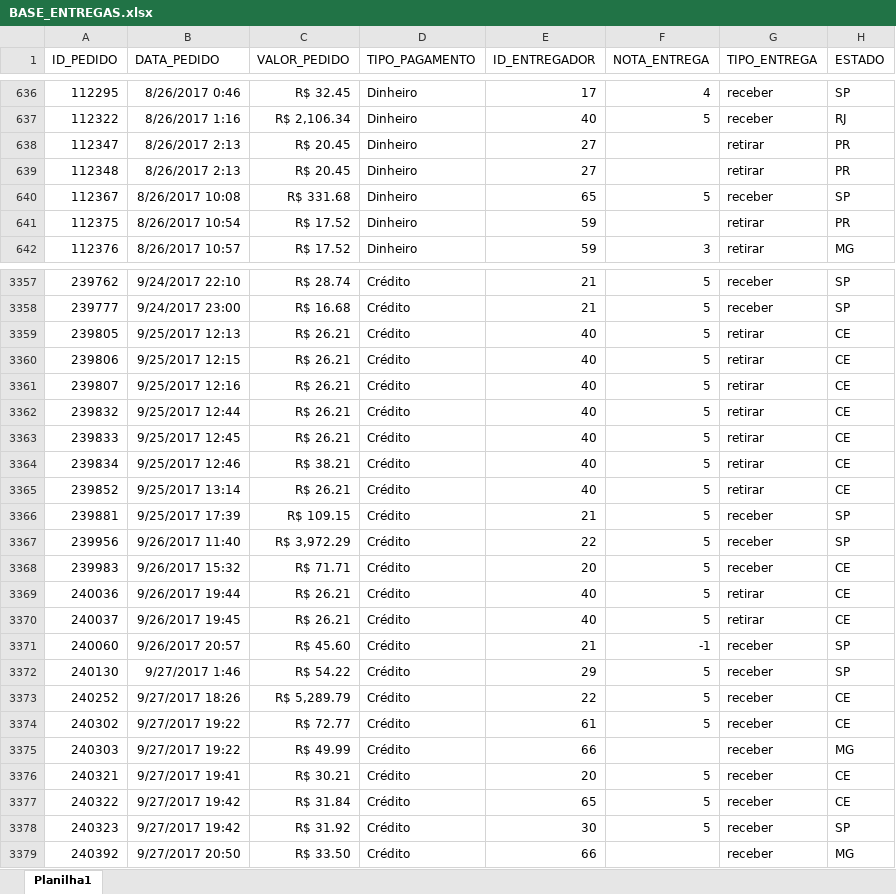
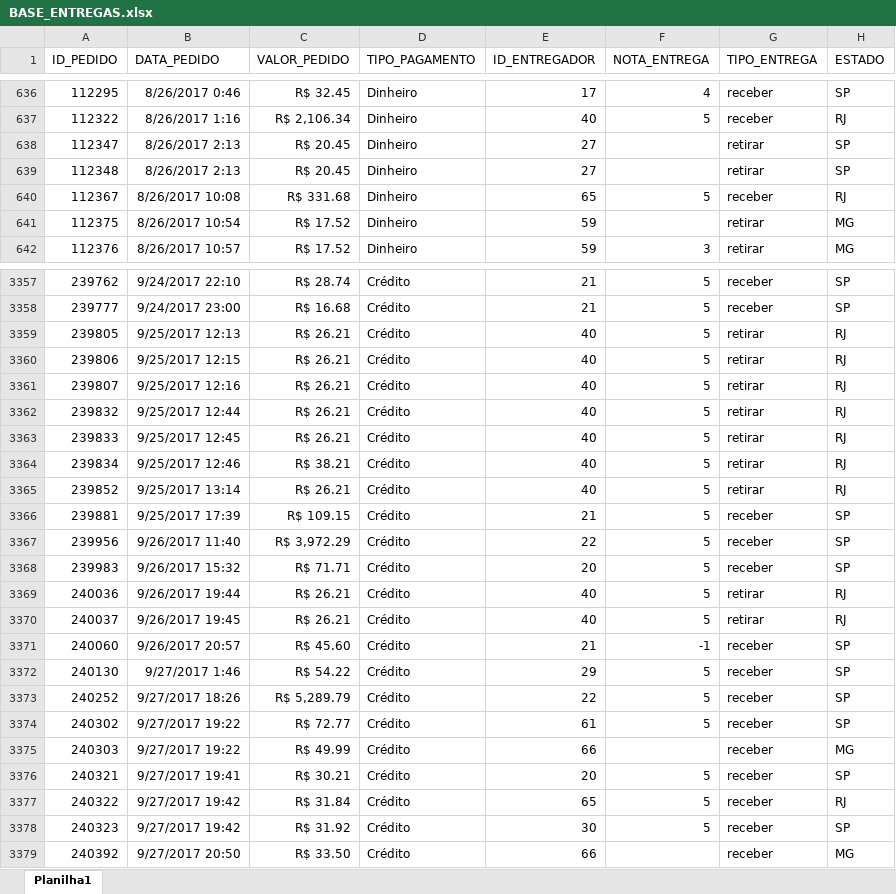
Before and after one commit to rodrigoest93/R4_Business_Problem, an Excel workbook: data-raw/BASE_ENTREGAS.xlsx, sheet Planilha1, drawn as a sheet; only a part is shown, gaps mark what is left out; values as stored, in another font and other column widths than the file's, no borders; the diff covers the shown part only; the diff names each change by its address in the sheet, - before the commit and + after, or states it on an @@ line.

```diff
--- a/data-raw/BASE_ENTREGAS.xlsx (sheet Planilha1)
+++ b/data-raw/BASE_ENTREGAS.xlsx (sheet Planilha1)
-H638:H639 (ESTADO): PR
+H638:H639 (ESTADO): SP
-H640 (ESTADO): SP
+H640 (ESTADO): RJ
-H641 (ESTADO): PR
+H641 (ESTADO): MG
-H3359:H3365 (ESTADO): CE
+H3359:H3365 (ESTADO): RJ
-H3368 (ESTADO): CE
+H3368 (ESTADO): SP
-H3369:H3370 (ESTADO): CE
+H3369:H3370 (ESTADO): RJ
-H3373:H3374 (ESTADO): CE
+H3373:H3374 (ESTADO): SP
-H3376 (ESTADO): CE
+H3376 (ESTADO): SP
-H3377 (ESTADO): CE
+H3377 (ESTADO): RJ
```
Also changed, not shown: 440 edited cells elsewhere in this sheet, 6 other files.
